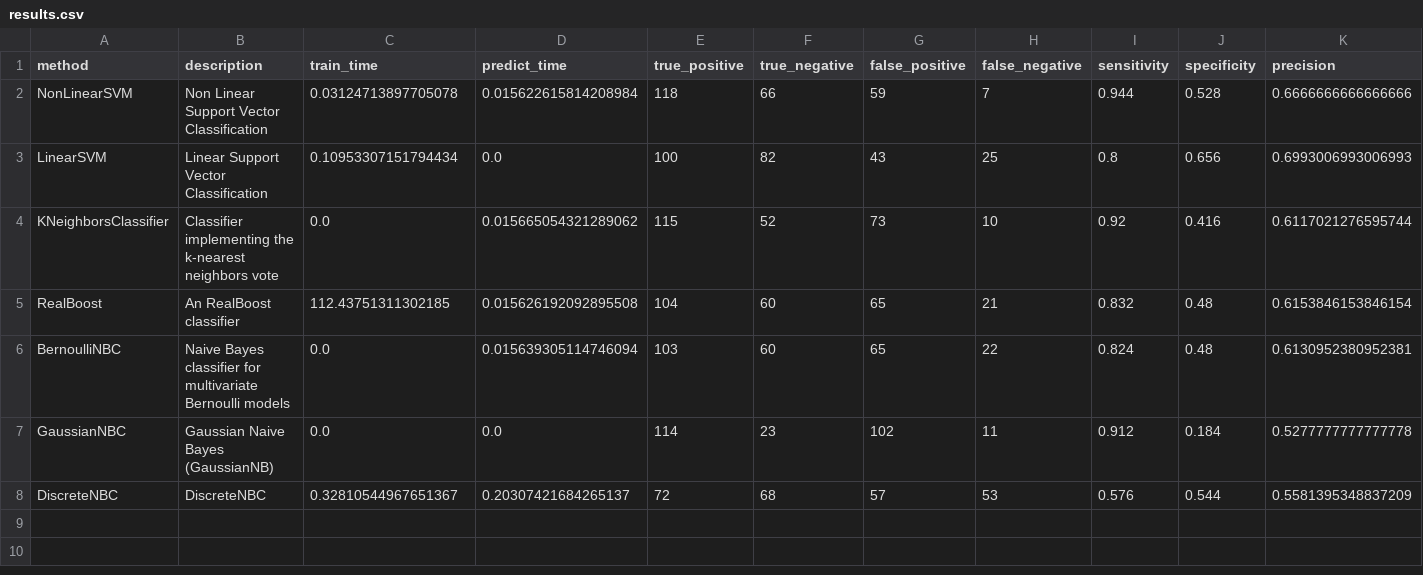
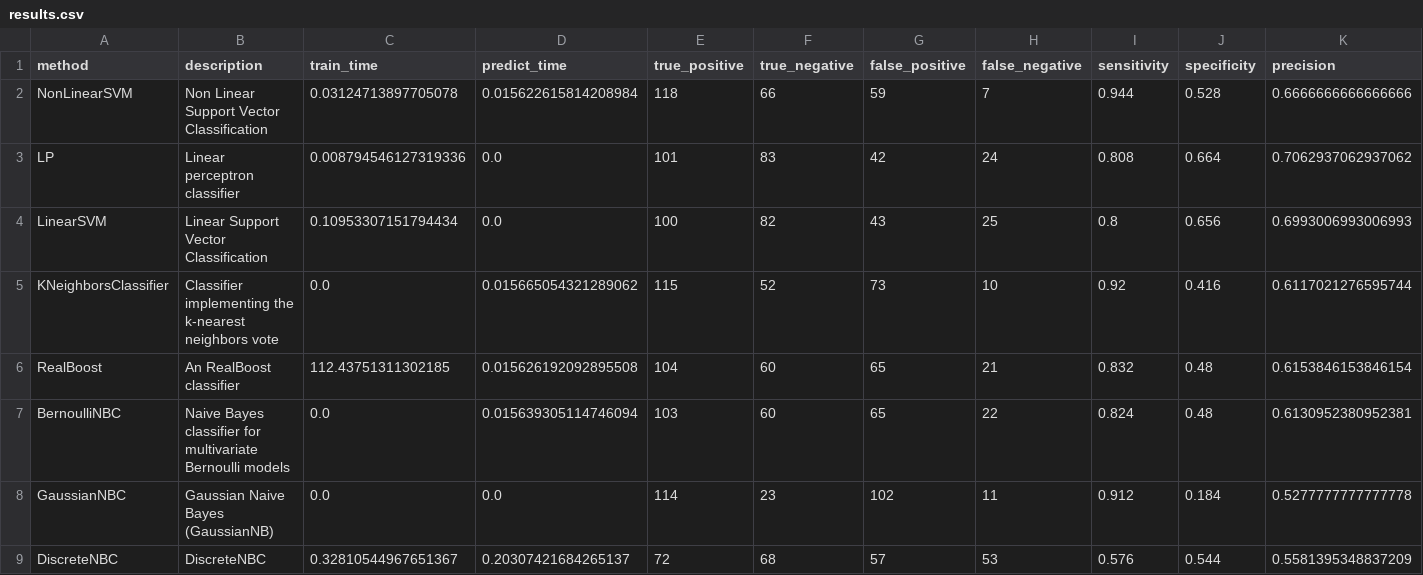
Before and after one commit to wl44545/wl44545.github.io, a CSV file: praca-inzynierska/history/2022_01_10_11_16_58_428702/results.csv, drawn as a sheet; only a part is shown; rows hold the shown columns only; the diff names each change by its address in the sheet, - before the commit and + after, or states it on an @@ line.

Commit message:
Autocommit with results

```diff
--- a/praca-inzynierska/history/2022_01_10_11_16_58_428702/results.csv
+++ b/praca-inzynierska/history/2022_01_10_11_16_58_428702/results.csv
+row 3: LP | Linear perceptron classifier | 0.008794546127319336 | 0.0 | 101 | 83 | 42 | 24 | 0.808 | 0.664 | 0.7062937062937062
```
Also changed, not shown: 5 other files.
